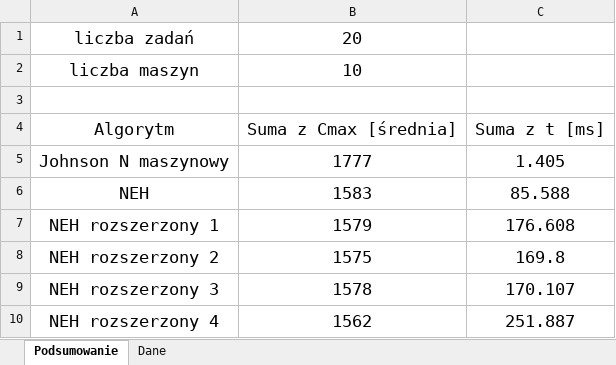
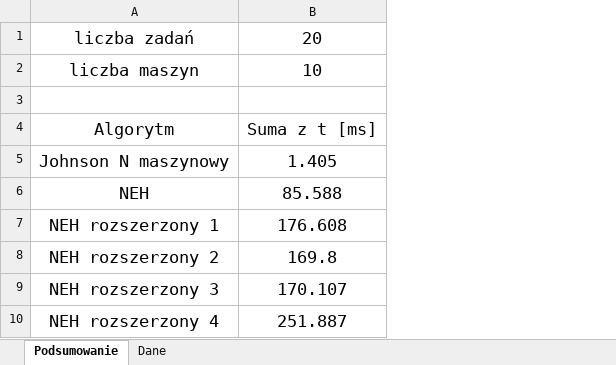
Before and after one commit to JakubKedzierski/SPD, an Excel workbook: flowshop_problem/stats/algorithms_stats.xlsx, sheet Podsumowanie, drawn as a sheet; values as stored, in another font and other column widths than the file's, no borders; charts and pictures not drawn; removed rows and columns are numbered as before the commit, all else as after; the diff names each change by its address in the sheet, - before the commit and + after, or states it on an @@ line.

```diff
--- a/flowshop_problem/stats/algorithms_stats.xlsx (sheet Podsumowanie)
+++ b/flowshop_problem/stats/algorithms_stats.xlsx (sheet Podsumowanie)
-column B, rows 1-10: 20 | 10 |  | Suma z Cmax [średnia] | 1777 | 1583 | 1579 | 1575 | 1578 | 1562
-B1: (empty)
+B1: 20
-B2: (empty)
+B2: 10
```
Also changed, not shown: charts or pictures, 17 other files.
